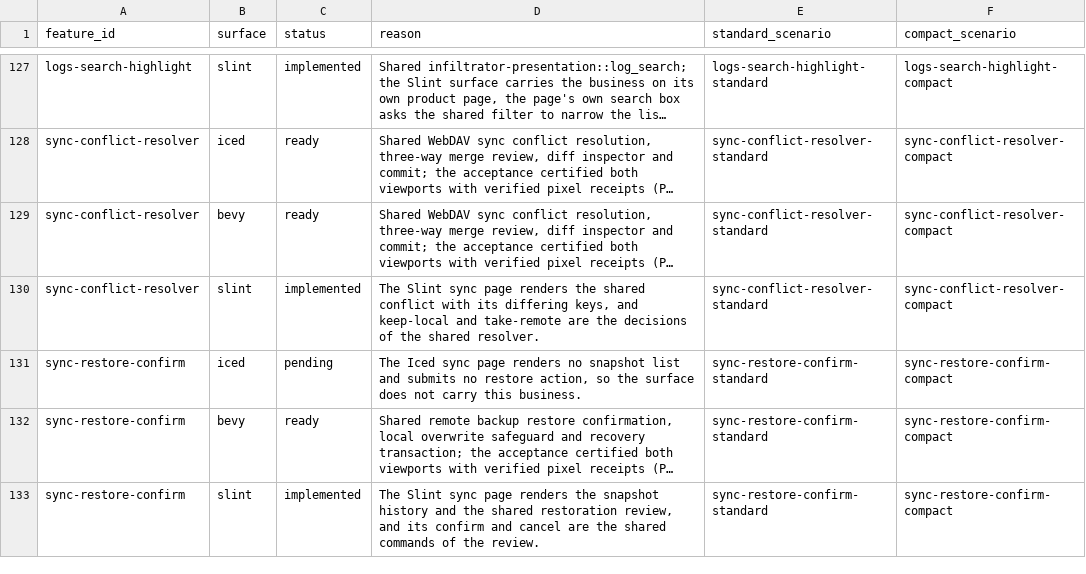
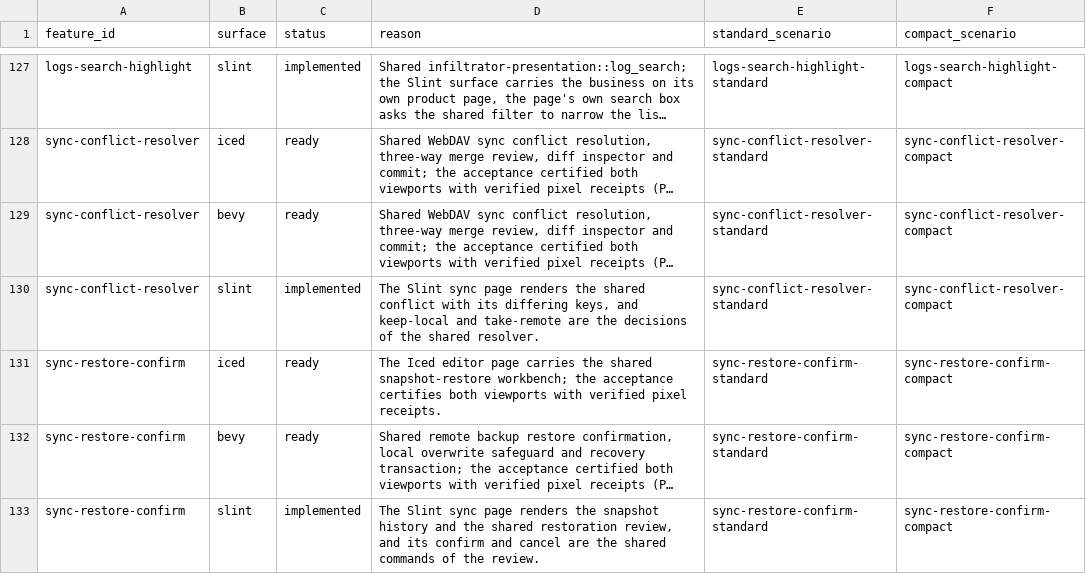
Before and after one commit to zhugenanbei181/music-frog, a TSV file: scripts/parity/cross_surface_manifest.tsv, drawn as a sheet; only a part is shown, gaps mark what is left out; long unchanged cells end in …; the diff names each change by its address in the sheet, - before the commit and + after, or states it on an @@ line.

```diff
--- a/scripts/parity/cross_surface_manifest.tsv
+++ b/scripts/parity/cross_surface_manifest.tsv
-C131 (status): pending
+C131 (status): ready
-D131 (reason): The Iced sync page renders no snapshot list and submits no restore action, so the surface does not carry this business.
+D131 (reason): The Iced editor page carries the shared snapshot-restore workbench; the acceptance certifies both viewports with verified pixel receipts.
```
Also changed, not shown: scripts/parity/feature_evidence.tsv, 13 other files.
